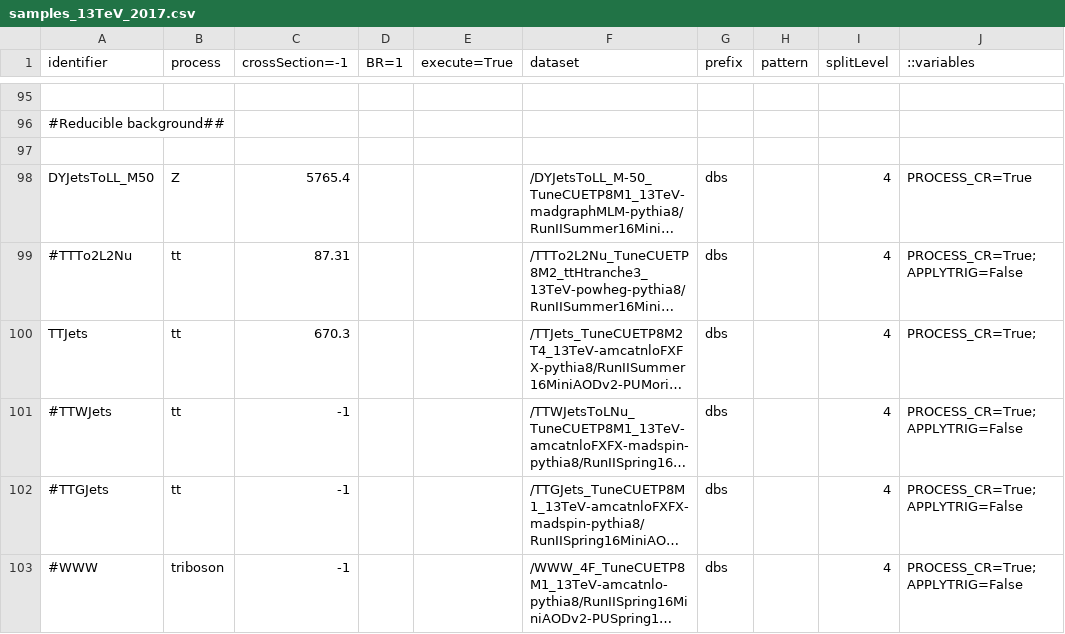
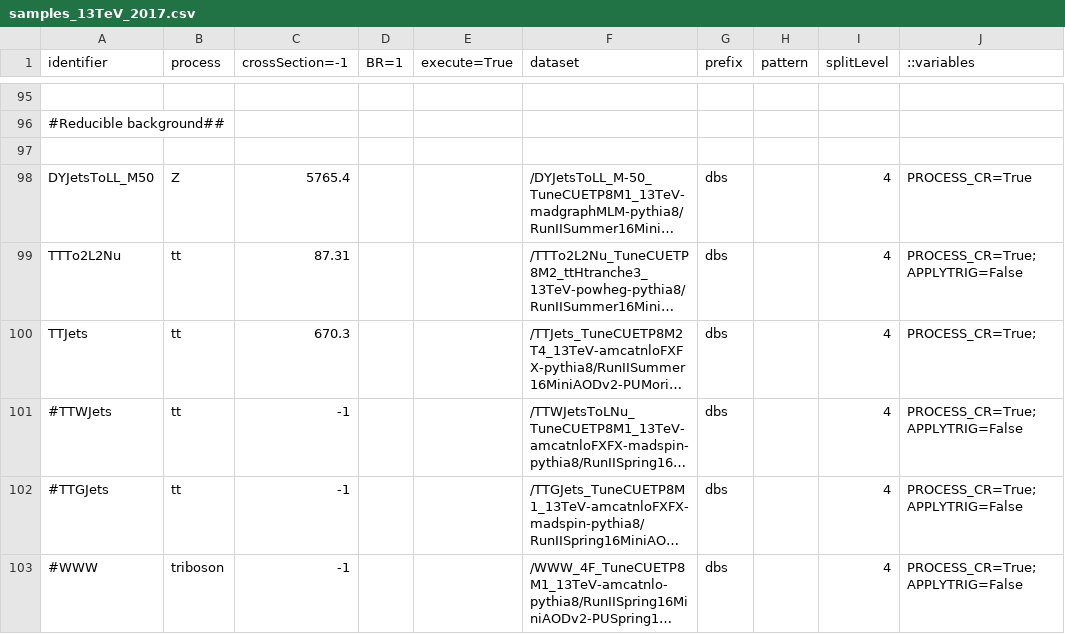
Before and after one commit to bellan/VVXAnalysis, a CSV file: Producers/python/samples_13TeV_2017.csv, drawn as a sheet; only a part is shown, gaps mark what is left out; long unchanged cells end in …; the diff names each change by its address in the sheet, - before the commit and + after, or states it on an @@ line.

```diff
--- a/Producers/python/samples_13TeV_2017.csv
+++ b/Producers/python/samples_13TeV_2017.csv
-A99 (identifier): #TTTo2L2Nu
+A99 (identifier): TTTo2L2Nu
```
Also changed, not shown: 1 other file.
